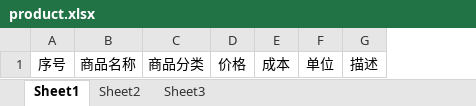
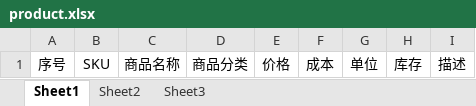
Before and after one commit to nick121212/bill_system, an Excel workbook: packages/server/product.xlsx, sheet Sheet1, drawn as a sheet; values as stored, in another font and other column widths than the file's, no borders; the diff names each change by its address in the sheet, - before the commit and + after, or states it on an @@ line.

Commit message:
server

```diff
--- a/packages/server/product.xlsx (sheet Sheet1)
+++ b/packages/server/product.xlsx (sheet Sheet1)
+column B, row 1: SKU
+column H, row 1: 库存
```
Also changed, not shown: 17 other files.
